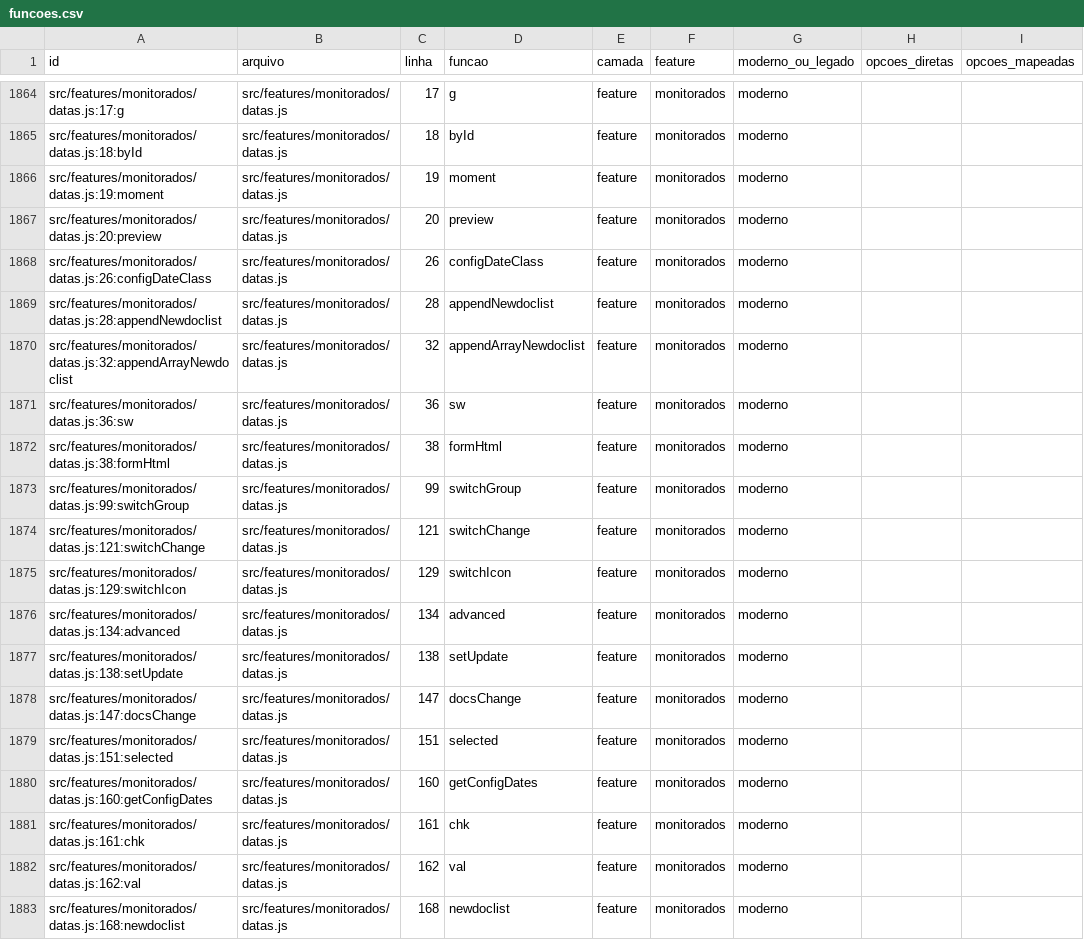
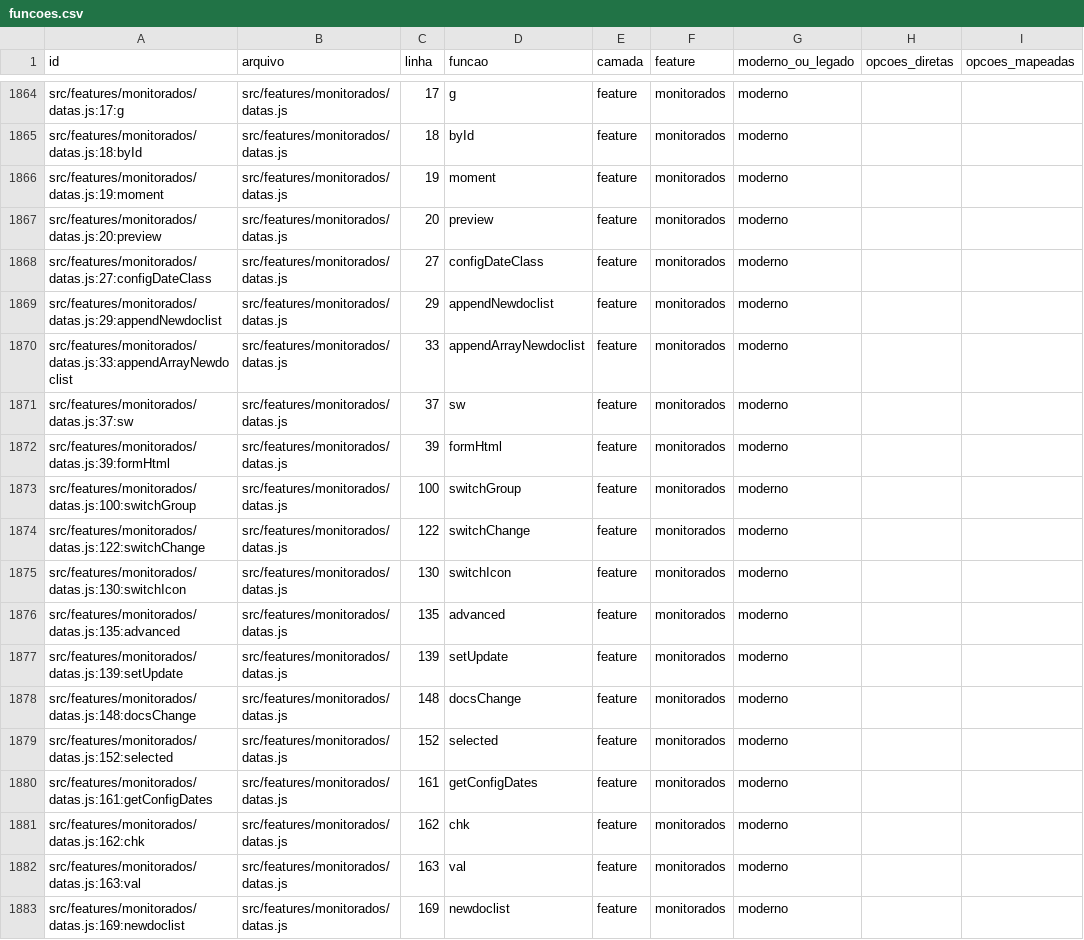
Before and after one commit to SEI-Pro/sei-pro, a CSV file: docs/mapping-funcoes-configuracoes/funcoes.csv, drawn as a sheet; only a part is shown, gaps mark what is left out; the diff covers the shown part only; the diff names each change by its address in the sheet, - before the commit and + after, or states it on an @@ line.

Commit message:
refactor(monitorados): prefix newdoc date modal rows [sei-pro-prf-loop]

```diff
--- a/docs/mapping-funcoes-configuracoes/funcoes.csv
+++ b/docs/mapping-funcoes-configuracoes/funcoes.csv
-A1868 (id): src/features/monitorados/datas.js:26:configDateClass
+A1868 (id): src/features/monitorados/datas.js:27:configDateClass
-C1868 (linha): 26
+C1868 (linha): 27
-A1869 (id): src/features/monitorados/datas.js:28:appendNewdoclist
+A1869 (id): src/features/monitorados/datas.js:29:appendNewdoclist
-C1869 (linha): 28
+C1869 (linha): 29
-A1870 (id): src/features/monitorados/datas.js:32:appendArrayNewdoclist
+A1870 (id): src/features/monitorados/datas.js:33:appendArrayNewdoclist
-C1870 (linha): 32
+C1870 (linha): 33
-A1871 (id): src/features/monitorados/datas.js:36:sw
+A1871 (id): src/features/monitorados/datas.js:37:sw
-C1871 (linha): 36
+C1871 (linha): 37
-A1872 (id): src/features/monitorados/datas.js:38:formHtml
+A1872 (id): src/features/monitorados/datas.js:39:formHtml
-C1872 (linha): 38
+C1872 (linha): 39
-A1873 (id): src/features/monitorados/datas.js:99:switchGroup
+A1873 (id): src/features/monitorados/datas.js:100:switchGroup
-C1873 (linha): 99
+C1873 (linha): 100
-A1874 (id): src/features/monitorados/datas.js:121:switchChange
+A1874 (id): src/features/monitorados/datas.js:122:switchChange
-C1874 (linha): 121
+C1874 (linha): 122
-A1875 (id): src/features/monitorados/datas.js:129:switchIcon
+A1875 (id): src/features/monitorados/datas.js:130:switchIcon
-C1875 (linha): 129
+C1875 (linha): 130
-A1876 (id): src/features/monitorados/datas.js:134:advanced
+A1876 (id): src/features/monitorados/datas.js:135:advanced
-C1876 (linha): 134
+C1876 (linha): 135
-A1877 (id): src/features/monitorados/datas.js:138:setUpdate
+A1877 (id): src/features/monitorados/datas.js:139:setUpdate
-C1877 (linha): 138
+C1877 (linha): 139
-A1878 (id): src/features/monitorados/datas.js:147:docsChange
+A1878 (id): src/features/monitorados/datas.js:148:docsChange
-C1878 (linha): 147
+C1878 (linha): 148
-A1879 (id): src/features/monitorados/datas.js:151:selected
+A1879 (id): src/features/monitorados/datas.js:152:selected
-C1879 (linha): 151
+C1879 (linha): 152
-A1880 (id): src/features/monitorados/datas.js:160:getConfigDates
+A1880 (id): src/features/monitorados/datas.js:161:getConfigDates
-C1880 (linha): 160
+C1880 (linha): 161
-A1881 (id): src/features/monitorados/datas.js:161:chk
+A1881 (id): src/features/monitorados/datas.js:162:chk
-C1881 (linha): 161
+C1881 (linha): 162
-A1882 (id): src/features/monitorados/datas.js:162:val
+A1882 (id): src/features/monitorados/datas.js:163:val
-C1882 (linha): 162
+C1882 (linha): 163
-A1883 (id): src/features/monitorados/datas.js:168:newdoclist
+A1883 (id): src/features/monitorados/datas.js:169:newdoclist
-C1883 (linha): 168
+C1883 (linha): 169
```
Also changed, not shown: 22 edited cells elsewhere in this file, docs/mapping-funcoes-configuracoes/opcoes_funcoes.csv, 4 other files.
